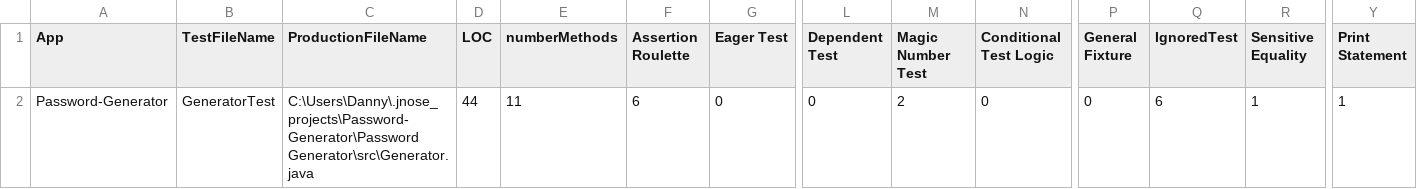
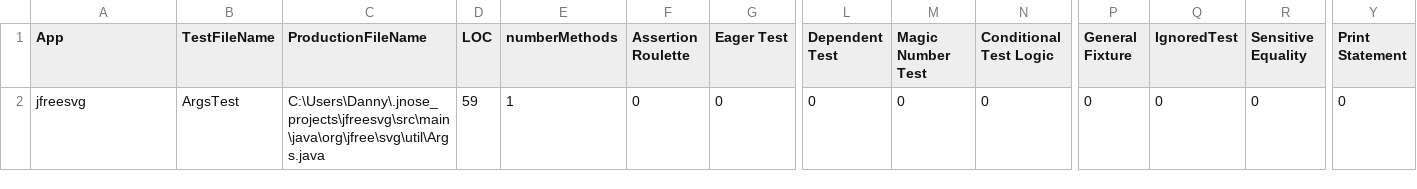
Before and after one commit to Kaldoro/ATSQA, a CSV file: input_example_projects/jfreesvg/result_byclasstest_testsmells.csv (was password_gen_testsmells_result.csv), drawn as a sheet; only a part is shown, gaps mark what is left out; the diff names each change by its address in the sheet, - before the commit and + after, or states it on an @@ line.

Commit message:
Example inputs created

```diff
--- a/password_gen_testsmells_result.csv
+++ b/input_example_projects/jfreesvg/result_byclasstest_testsmells.csv
-A2 (App): Password-Generator
+A2 (App): jfreesvg
-B2 (TestFileName): GeneratorTest
+B2 (TestFileName): ArgsTest
-C2 (ProductionFileName): C:\Users\Danny\.jnose_projects\Password-Generator\Password Generator\src\Generator.java
+C2 (ProductionFileName): C:\Users\Danny\.jnose_projects\jfreesvg\src\main\java\org\jfree\svg\util\Args.java
-D2 (LOC): 44
+D2 (LOC): 59
-E2 (numberMethods): 11
+E2 (numberMethods): 1
-F2 (Assertion Roulette): 6
+F2 (Assertion Roulette): 0
-M2 (Magic Number Test): 2
+M2 (Magic Number Test): 0
-Q2 (IgnoredTest): 6
+Q2 (IgnoredTest): 0
-R2 (Sensitive Equality): 1
+R2 (Sensitive Equality): 0
-Y2 (Print Statement): 1
+Y2 (Print Statement): 0
```
Also changed, not shown: 25 other files.
